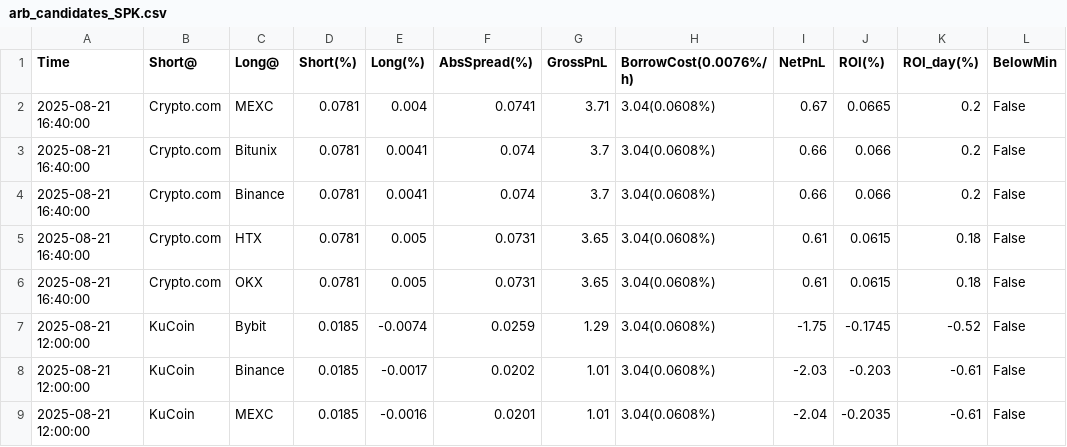
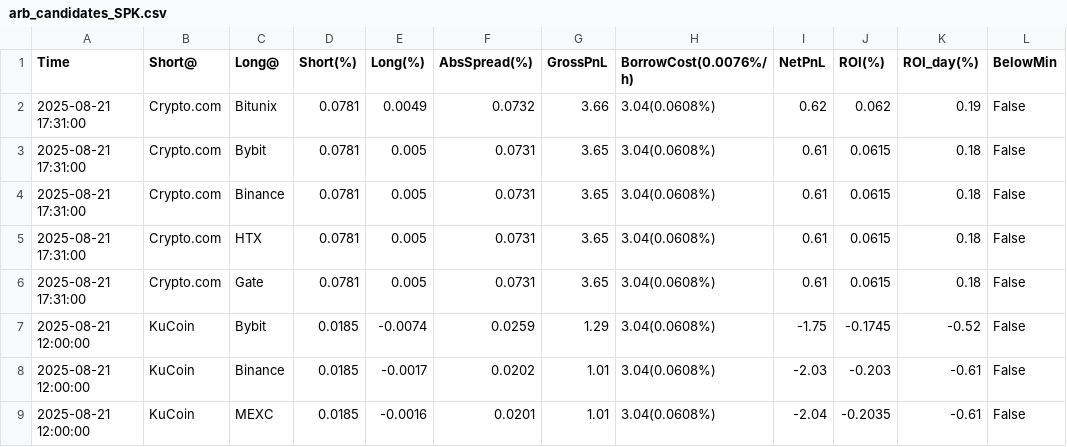
Before and after one commit to aerist123/funding-data, a CSV file: public/data/arb_candidates_SPK.csv, drawn as a sheet; only a part is shown.

```diff
--- a/public/data/arb_candidates_SPK.csv
+++ b/public/data/arb_candidates_SPK.csv
@@ -1,7 +1,7 @@
 Time,Short@,Long@,Short(%),Long(%),AbsSpread(%),GrossPnL,BorrowCost(0.0076%/h),NetPnL,ROI(%),ROI_day(%),BelowMin
-2025-08-21 16:40:00,Crypto.com,MEXC,0.0781,0.004,0.0741,3.71,3.04(0.0608%),0.67,0.0665,0.2,False
-2025-08-21 16:40:00,Crypto.com,Bitunix,0.0781,0.0041,0.074,3.7,3.04(0.0608%),0.66,0.066,0.2,False
-2025-08-21 16:40:00,Crypto.com,Binance,0.0781,0.0041,0.074,3.7,3.04(0.0608%),0.66,0.066,0.2,False
-2025-08-21 16:40:00,Crypto.com,HTX,0.0781,0.005,0.0731,3.65,3.04(0.0608%),0.61,0.0615,0.18,False
-2025-08-21 16:40:00,Crypto.com,OKX,0.0781,0.005,0.0731,3.65,3.04(0.0608%),0.61,0.0615,0.18,False
+2025-08-21 17:31:00,Crypto.com,Bitunix,0.0781,0.0049,0.0732,3.66,3.04(0.0608%),0.62,0.062,0.19,False
+2025-08-21 17:31:00,Crypto.com,Bybit,0.0781,0.005,0.0731,3.65,3.04(0.0608%),0.61,0.0615,0.18,False
+2025-08-21 17:31:00,Crypto.com,Binance,0.0781,0.005,0.0731,3.65,3.04(0.0608%),0.61,0.0615,0.18,False
+2025-08-21 17:31:00,Crypto.com,HTX,0.0781,0.005,0.0731,3.65,3.04(0.0608%),0.61,0.0615,0.18,False
+2025-08-21 17:31:00,Crypto.com,Gate,0.0781,0.005,0.0731,3.65,3.04(0.0608%),0.61,0.0615,0.18,False
 2025-08-21 12:00:00,KuCoin,Bybit,0.0185,-0.0074,0.0259,1.29,3.04(0.0608%),-1.75,-0.1745,-0.52,False
```
Also changed, not shown: public/data/arb_candidates_GAS.csv, public/data/arb_candidates_SOL.csv, 32 other files.
